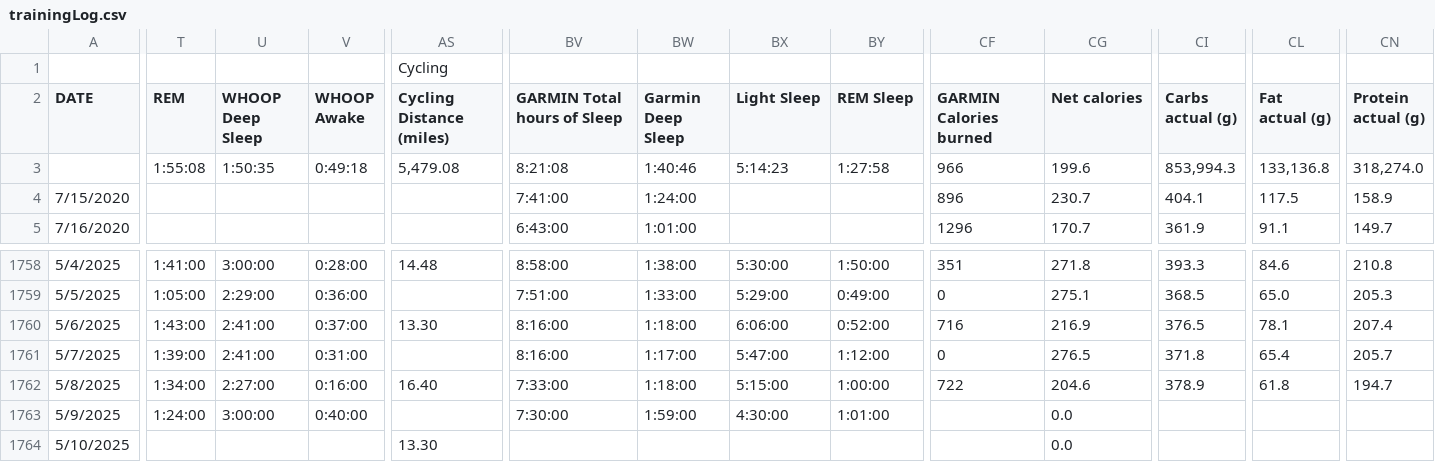
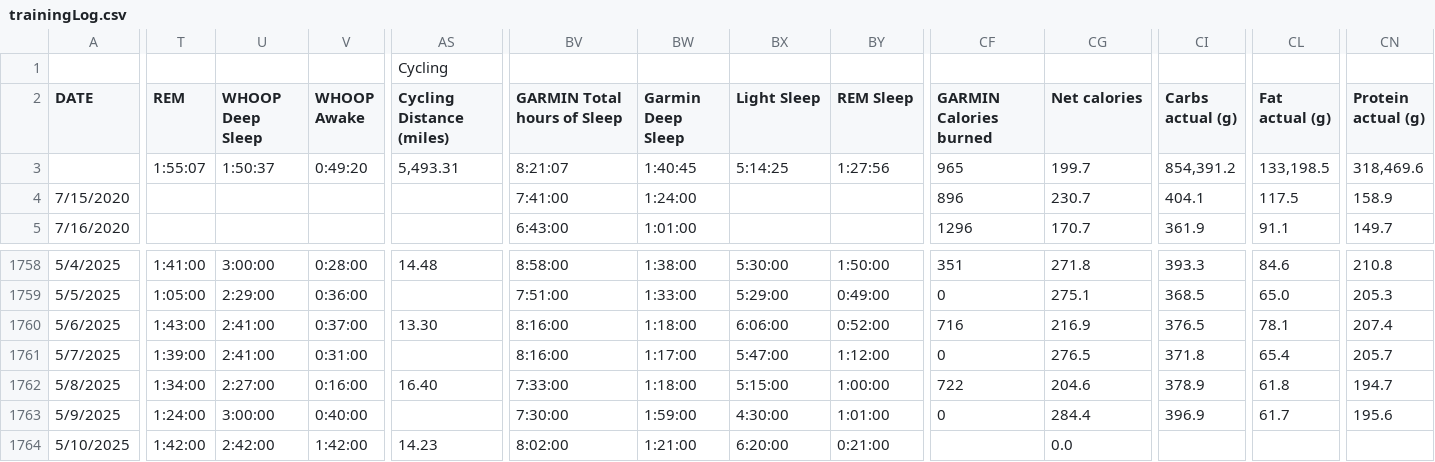
Before and after one commit to ptsouth97/traininglogWebserver, a CSV file: trainingLog.csv, drawn as a sheet; only a part is shown, gaps mark what is left out; the diff covers the shown part only; the diff names each change by its address in the sheet, - before the commit and + after, or states it on an @@ line.

```diff
--- a/trainingLog.csv
+++ b/trainingLog.csv
-T3 (REM): 1:55:08
+T3 (REM): 1:55:07
-U3 (WHOOP Deep Sleep): 1:50:35
+U3 (WHOOP Deep Sleep): 1:50:37
-V3 (WHOOP Awake): 0:49:18
+V3 (WHOOP Awake): 0:49:20
-AS3 (Cycling Distance (miles)): 5,479.08
+AS3 (Cycling Distance (miles)): 5,493.31
-BV3 (GARMIN Total hours of Sleep): 8:21:08
+BV3 (GARMIN Total hours of Sleep): 8:21:07
-BW3 (Garmin Deep Sleep): 1:40:46
+BW3 (Garmin Deep Sleep): 1:40:45
-BX3 (Light Sleep): 5:14:23
+BX3 (Light Sleep): 5:14:25
-BY3 (REM Sleep): 1:27:58
+BY3 (REM Sleep): 1:27:56
-CF3 (GARMIN Calories burned): 966
+CF3 (GARMIN Calories burned): 965
-CG3 (Net calories): 199.6
+CG3 (Net calories): 199.7
-CI3 (Carbs actual (g)): 853,994.3
+CI3 (Carbs actual (g)): 854,391.2
-CL3 (Fat actual (g)): 133,136.8
+CL3 (Fat actual (g)): 133,198.5
-CN3 (Protein actual (g)): 318,274.0
+CN3 (Protein actual (g)): 318,469.6
-CF1763 (GARMIN Calories burned): (empty)
+CF1763 (GARMIN Calories burned): 0
-CG1763 (Net calories): 0.0
+CG1763 (Net calories): 284.4
-CI1763 (Carbs actual (g)): (empty)
+CI1763 (Carbs actual (g)): 396.9
-CL1763 (Fat actual (g)): (empty)
+CL1763 (Fat actual (g)): 61.7
-CN1763 (Protein actual (g)): (empty)
+CN1763 (Protein actual (g)): 195.6
-T1764 (REM): (empty)
+T1764 (REM): 1:42:00
-U1764 (WHOOP Deep Sleep): (empty)
+U1764 (WHOOP Deep Sleep): 2:42:00
-V1764 (WHOOP Awake): (empty)
+V1764 (WHOOP Awake): 1:42:00
-AS1764 (Cycling Distance (miles)): 13.30
+AS1764 (Cycling Distance (miles)): 14.23
-BV1764 (GARMIN Total hours of Sleep): (empty)
+BV1764 (GARMIN Total hours of Sleep): 8:02:00
-BW1764 (Garmin Deep Sleep): (empty)
+BW1764 (Garmin Deep Sleep): 1:21:00
-BX1764 (Light Sleep): (empty)
+BX1764 (Light Sleep): 6:20:00
-BY1764 (REM Sleep): (empty)
+BY1764 (REM Sleep): 0:21:00
```
Also changed, not shown: 73 edited cells elsewhere in this file, 6 other files.
